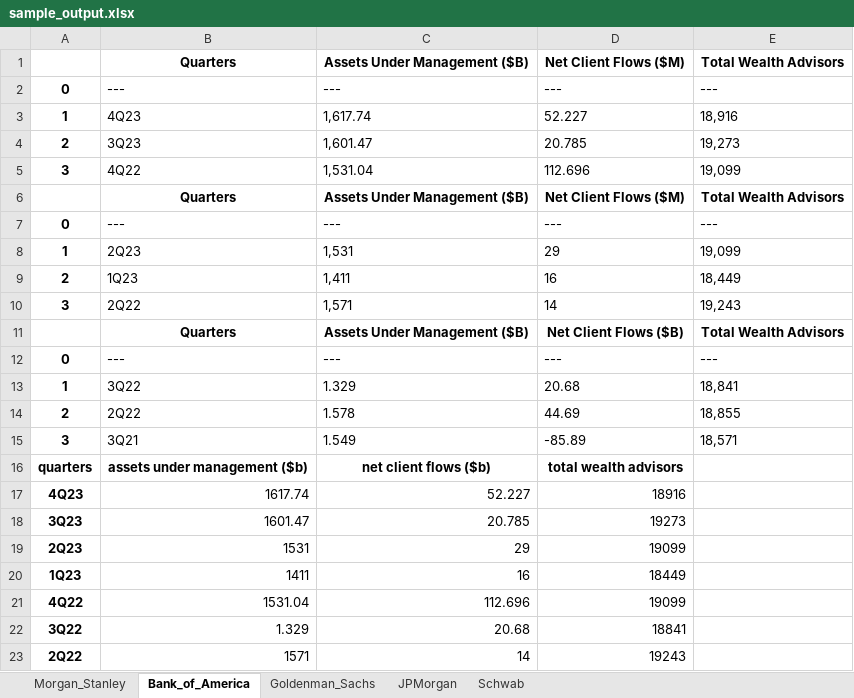
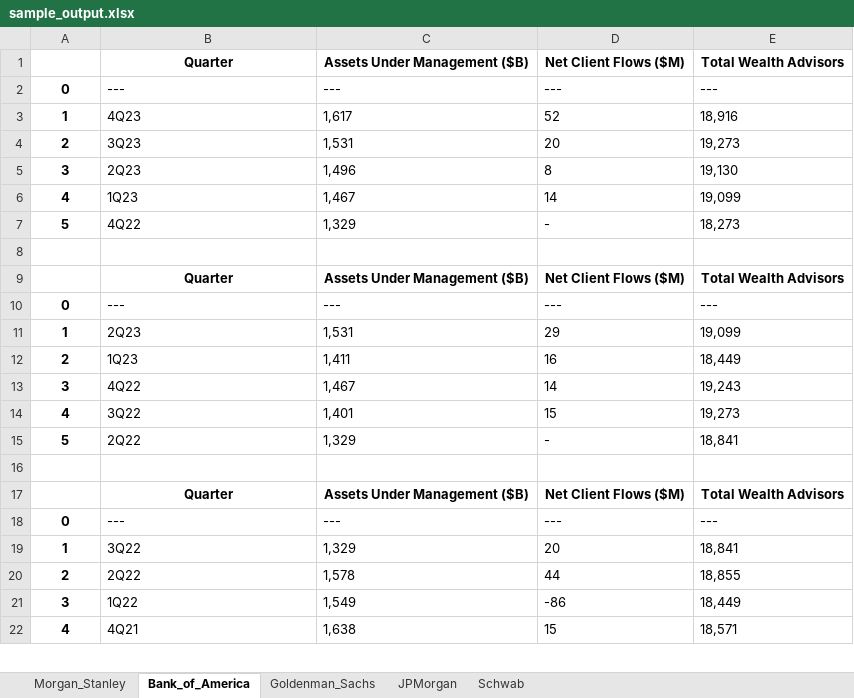
Before and after one commit to rohanramesh38/EFE-Project, an Excel workbook: Llama2/sample_output.xlsx, sheet Bank_of_America, drawn as a sheet; only a part is shown; values as stored, in another font and other column widths than the file's, no borders; removed rows and columns are numbered as before the commit, all else as after; the diff covers the shown part only; the diff names each change by its address in the sheet, - before the commit and + after, or states it on an @@ line.

```diff
--- a/Llama2/sample_output.xlsx (sheet Bank_of_America)
+++ b/Llama2/sample_output.xlsx (sheet Bank_of_America)
-B1: Quarters
+B1: Quarter
-C3: 1,617.74
+C3: 1,617
-D3: 52.227
+D3: 52
-C4: 1,601.47
+C4: 1,531
-D4: 20.785
+D4: 20
+row 5: 3 | 2Q23 | 1,496 | 8 | 19,130
+row 6: 4 | 1Q23 | 1,467 | 14 | 19,099
+row 7: 5 | 4Q22 | 1,329 | - | 18,273
-row 8: 3 | 4Q22 | 1,531.04 | 112.696 | 19,099
+row 8: (empty)
-B9: Quarters
+B9: Quarter
-B13: 2Q22
+B13: 4Q22
-C13: 1,571
+C13: 1,467
+row 14: 4 | 3Q22 | 1,401 | 15 | 19,273
+row 15: 5 | 2Q22 | 1,329 | - | 18,841
+row 16: (empty)
-B17: Quarters
+B17: Quarter
-D17: Net Client Flows ($B)
+D17: Net Client Flows ($M)
-C19: 1.329
+C19: 1,329
-D19: 20.68
+D19: 20
-C20: 1.578
+C20: 1,578
-D20: 44.69
+D20: 44
-row 15: 3 | 3Q21 | 1.549 | -85.89 | 18,571
-row 16: quarters | assets under management ($b) | net client flows ($b) | total wealth advisors
-row 17: 4Q23 | 1617.74 | 52.227 | 18916
-row 18: 3Q23 | 1601.47 | 20.785 | 19273
-row 19: 2Q23 | 1531 | 29 | 19099
-row 20: 1Q23 | 1411 | 16 | 18449
-row 21: 4Q22 | 1531.04 | 112.696 | 19099
-row 22: 3Q22 | 1.329 | 20.68 | 18841
-row 23: 2Q22 | 1571 | 14 | 19243
+row 21: 3 | 1Q22 | 1,549 | -86 | 18,449
+row 22: 4 | 4Q21 | 1,638 | 15 | 18,571
```
Also changed, not shown: 1 added row elsewhere in this sheet, sheet JPMorgan, sheet Goldenman_Sachs, sheet Morgan_Stanley, sheet Schwab, 2 other files.
